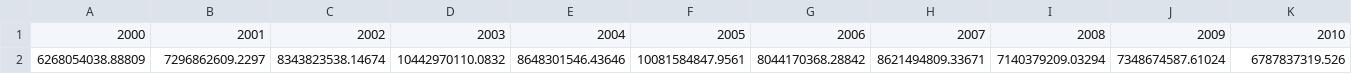
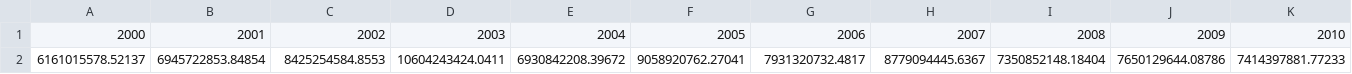
Before and after one commit to CSISdefense/Engines, a CSV file: contracts/charts/amount_total.csv, drawn as a sheet; only a part is shown; removed rows and columns are numbered as before the commit, all else as after; rows hold the shown columns only; the diff names each change by its address in the sheet, - before the commit and + after, or states it on an @@ line.

```diff
--- a/contracts/charts/amount_total.csv
+++ b/contracts/charts/amount_total.csv
-row 2: 6268054038.88809 | 7296862609.2297 | 8343823538.14674 | 10442970110.0832 | 8648301546.43646 | 10081584847.9561 | 8044170368.28842 | 8621494809.33671 | 7140379209.03294 | 7348674587.61024 | 6787837319.526
+row 2: 6161015578.52137 | 6945722853.84854 | 8425254584.8553 | 10604243424.0411 | 6930842208.39672 | 9058920762.27041 | 7931320732.4817 | 8779094445.6367 | 7350852148.18404 | 7650129644.08786 | 7414397881.77233
```
Also changed, not shown: contracts/charts/SimpleArea.csv, contracts/charts/amount_competition.csv, 11 other files.
